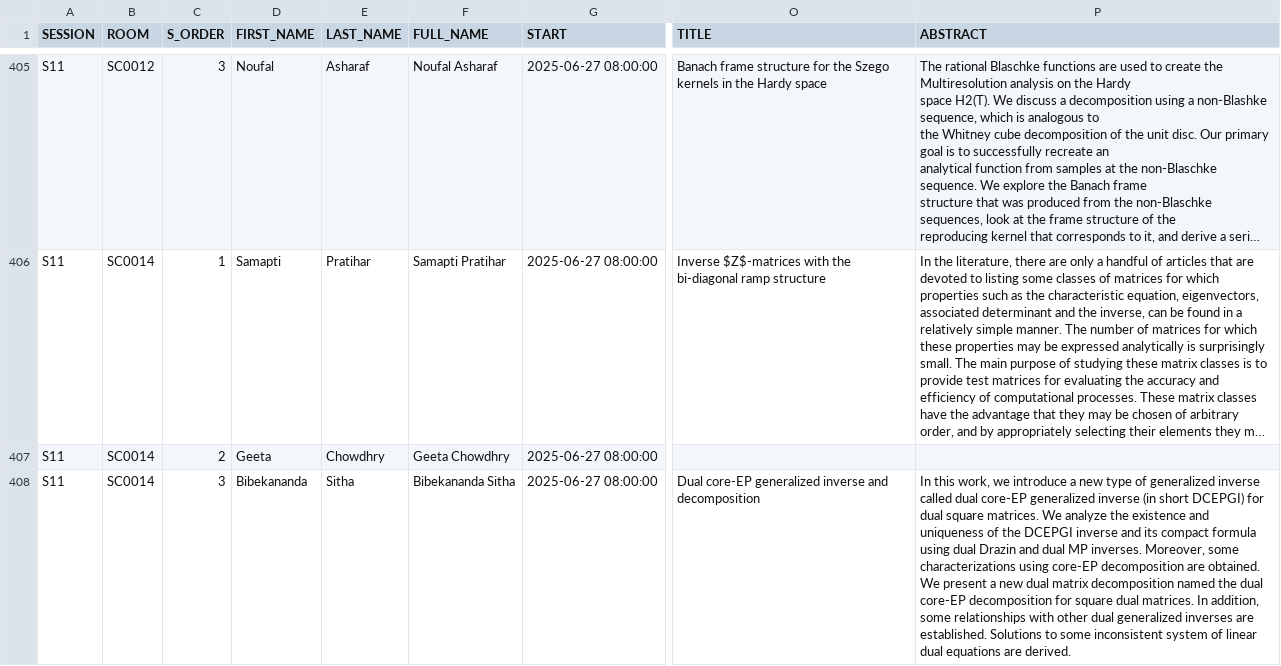
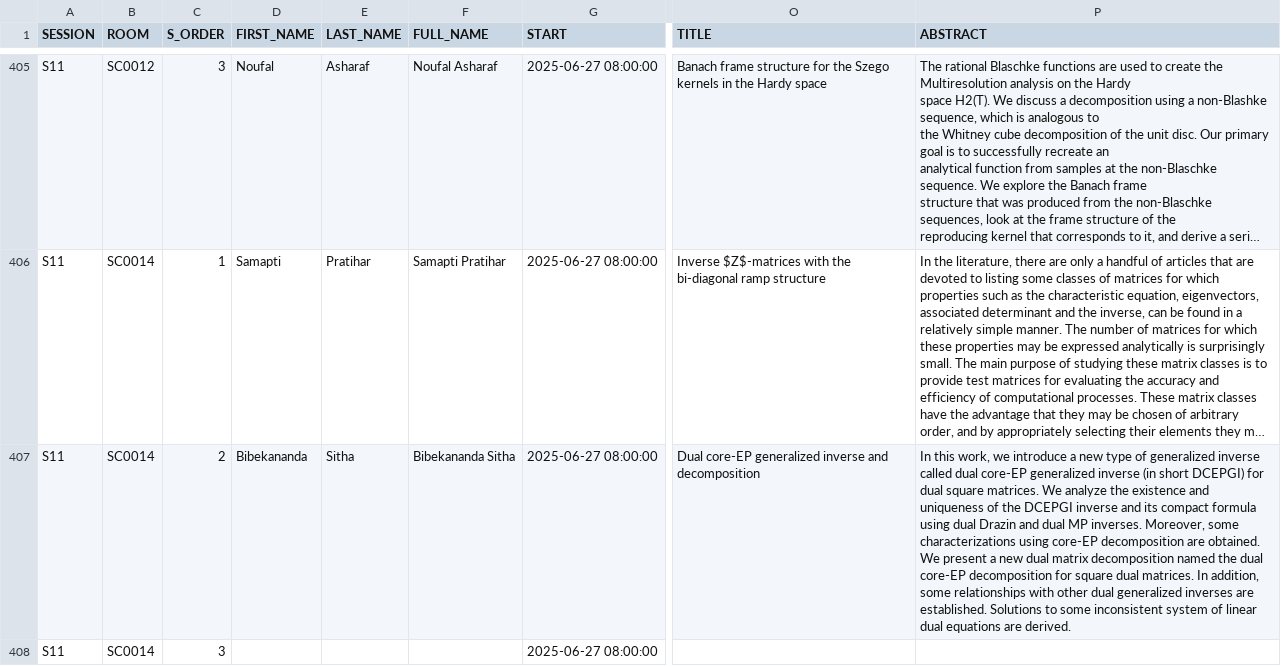
Before and after one commit to ilas2025/ilas2025-program, a CSV file: srp-full.csv, drawn as a sheet; only a part is shown, gaps mark what is left out; long unchanged cells end in …; the diff covers the shown part only; the diff names each change by its address in the sheet, - before the commit and + after, or states it on an @@ line.

```diff
--- a/srp-full.csv
+++ b/srp-full.csv
-D407 (FIRST_NAME): Geeta
+D407 (FIRST_NAME): Bibekananda
-E407 (LAST_NAME): Chowdhry
+E407 (LAST_NAME): Sitha
-F407 (FULL_NAME): Geeta Chowdhry
+F407 (FULL_NAME): Bibekananda Sitha
-O407 (TITLE): (empty)
+O407 (TITLE): Dual core-EP generalized inverse and decomposition
-P407 (ABSTRACT): (empty)
+P407 (ABSTRACT): In this work, we introduce a new type of generalized inverse called dual core-EP generalized inverse (in short DCEPGI) for dual square matrices. We analyze the existence and uniqueness of the DCEPGI inverse and its compact formula using dual Drazin and dual MP inverses. Moreover, some characterizations using core-EP decomposition are obtained. We present a new dual matrix decomposition named the dual core-EP decomposition for square dual matrices. In addition, some relationships with other dual generalized inverses are established. Solutions to some inconsistent system of linear dual equations are derived.
-D408 (FIRST_NAME): Bibekananda
+D408 (FIRST_NAME): (empty)
-E408 (LAST_NAME): Sitha
+E408 (LAST_NAME): (empty)
-F408 (FULL_NAME): Bibekananda Sitha
+F408 (FULL_NAME): (empty)
-O408 (TITLE): Dual core-EP generalized inverse and decomposition
+O408 (TITLE): (empty)
-P408 (ABSTRACT): In this work, we introduce a new type of generalized inverse called dual core-EP generalized inverse (in short DCEPGI) for dual square matrices. We analyze the existence and uniqueness of the DCEPGI inverse and its compact formula using dual Drazin and dual MP inverses. Moreover, some characterizations using core-EP decomposition are obtained. We present a new dual matrix decomposition named the dual core-EP decomposition for square dual matrices. In addition, some relationships with other dual generalized inverses are established. Solutions to some inconsistent system of linear dual equations are derived.
+P408 (ABSTRACT): (empty)
```
Also changed, not shown: 43 edited cells elsewhere in this file, 3 other files.
